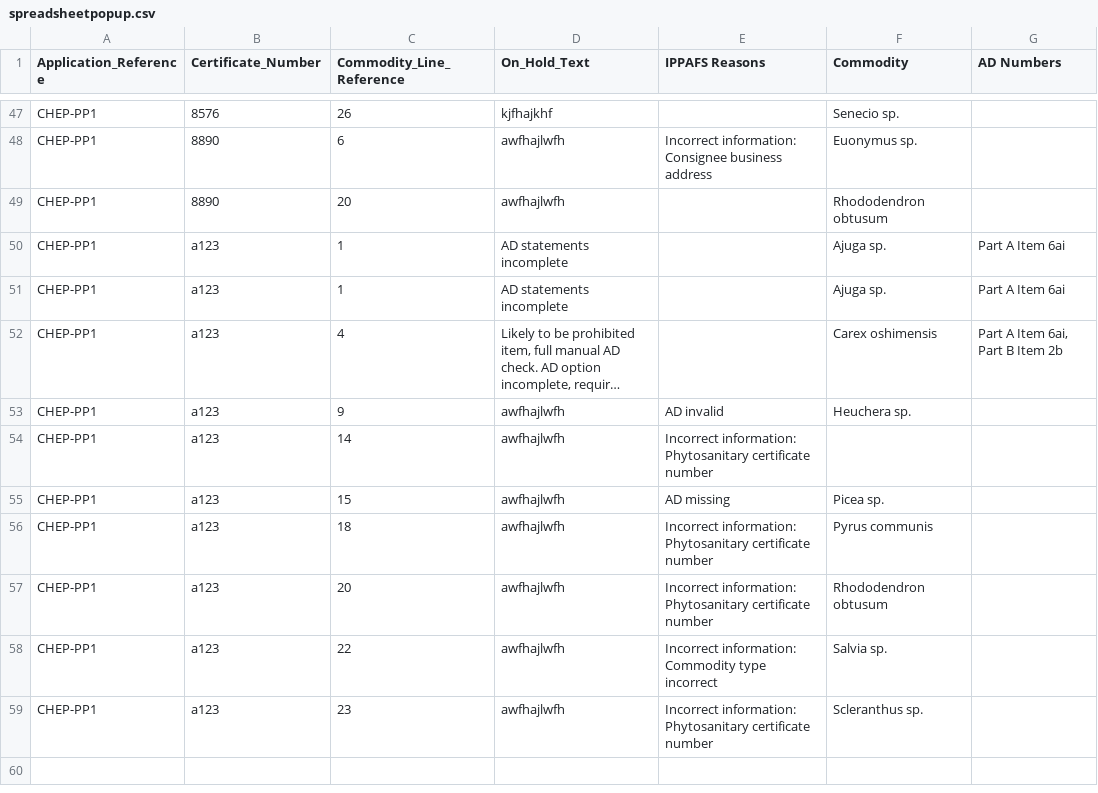
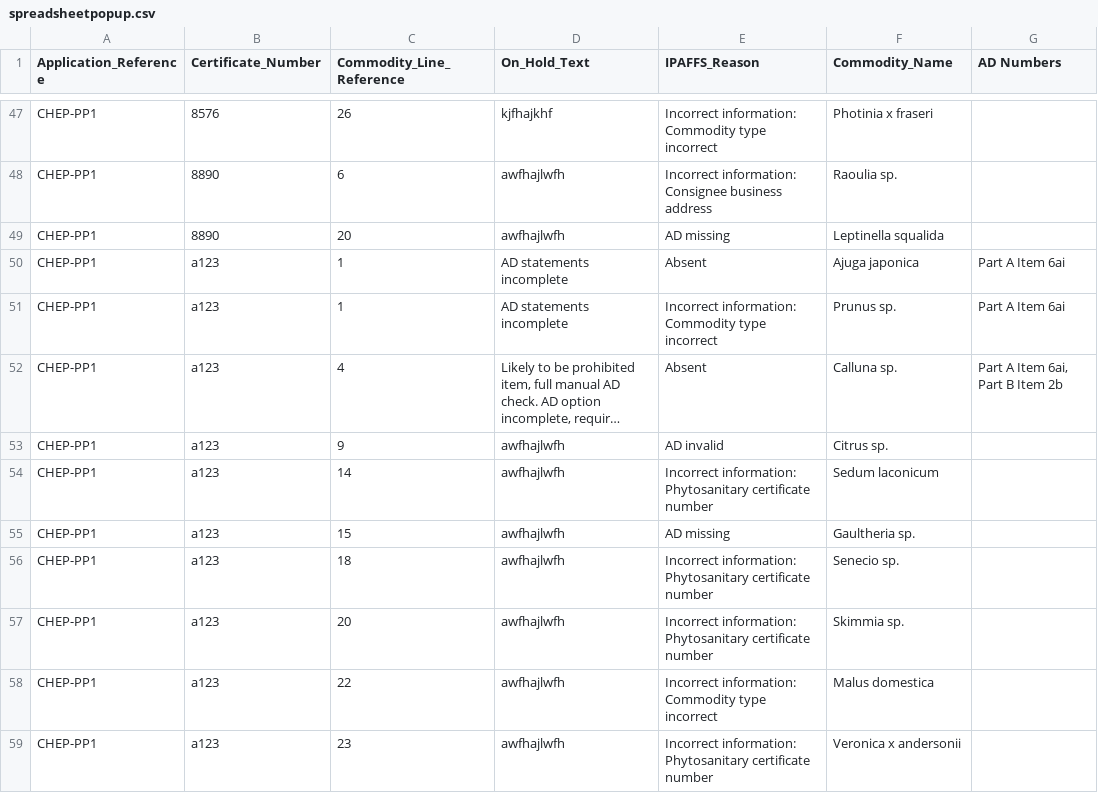
Before and after one commit to DEFRA/apha-phytosanitary-certificates, a CSV file: Phytosanitary Certificates/Process/Process Subflows/blue part 2/spreadsheetpopup.csv, drawn as a sheet; only a part is shown, gaps mark what is left out; long unchanged cells end in …; the diff covers the shown part only; the diff names each change by its address in the sheet, - before the commit and + after, or states it on an @@ line.

```diff
--- a/Phytosanitary Certificates/Process/Process Subflows/blue part 2/spreadsheetpopup.csv
+++ b/Phytosanitary Certificates/Process/Process Subflows/blue part 2/spreadsheetpopup.csv
-E1: IPPAFS Reasons
+E1: IPAFFS_Reason
-F1: Commodity
+F1: Commodity_Name
-E47 (IPAFFS_Reason): (empty)
+E47 (IPAFFS_Reason): Incorrect information: Commodity type incorrect
-F47 (Commodity_Name): Senecio sp.
+F47 (Commodity_Name): Photinia x fraseri
-F48 (Commodity_Name): Euonymus sp.
+F48 (Commodity_Name): Raoulia sp.
-E49 (IPAFFS_Reason): (empty)
+E49 (IPAFFS_Reason): AD missing
-F49 (Commodity_Name): Rhododendron obtusum
+F49 (Commodity_Name): Leptinella squalida
-E50 (IPAFFS_Reason): (empty)
+E50 (IPAFFS_Reason): Absent
-F50 (Commodity_Name): Ajuga sp.
+F50 (Commodity_Name): Ajuga japonica
-E51 (IPAFFS_Reason): (empty)
+E51 (IPAFFS_Reason): Incorrect information: Commodity type incorrect
-F51 (Commodity_Name): Ajuga sp.
+F51 (Commodity_Name): Prunus sp.
-E52 (IPAFFS_Reason): (empty)
+E52 (IPAFFS_Reason): Absent
-F52 (Commodity_Name): Carex oshimensis
+F52 (Commodity_Name): Calluna sp.
-F53 (Commodity_Name): Heuchera sp.
+F53 (Commodity_Name): Citrus sp.
-F54 (Commodity_Name): (empty)
+F54 (Commodity_Name): Sedum laconicum
-F55 (Commodity_Name): Picea sp.
+F55 (Commodity_Name): Gaultheria sp.
-F56 (Commodity_Name): Pyrus communis
+F56 (Commodity_Name): Senecio sp.
-F57 (Commodity_Name): Rhododendron obtusum
+F57 (Commodity_Name): Skimmia sp.
-F58 (Commodity_Name): Salvia sp.
+F58 (Commodity_Name): Malus domestica
-F59 (Commodity_Name): Scleranthus sp.
+F59 (Commodity_Name): Veronica x andersonii
```
Also changed, not shown: 65 edited cells elsewhere in this file, 2 other files.
